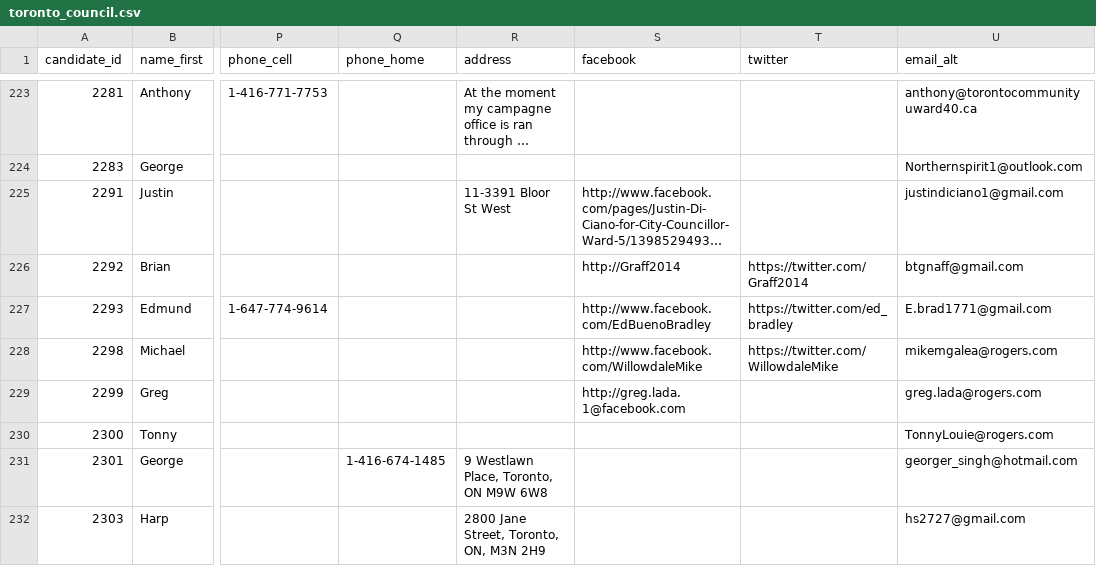
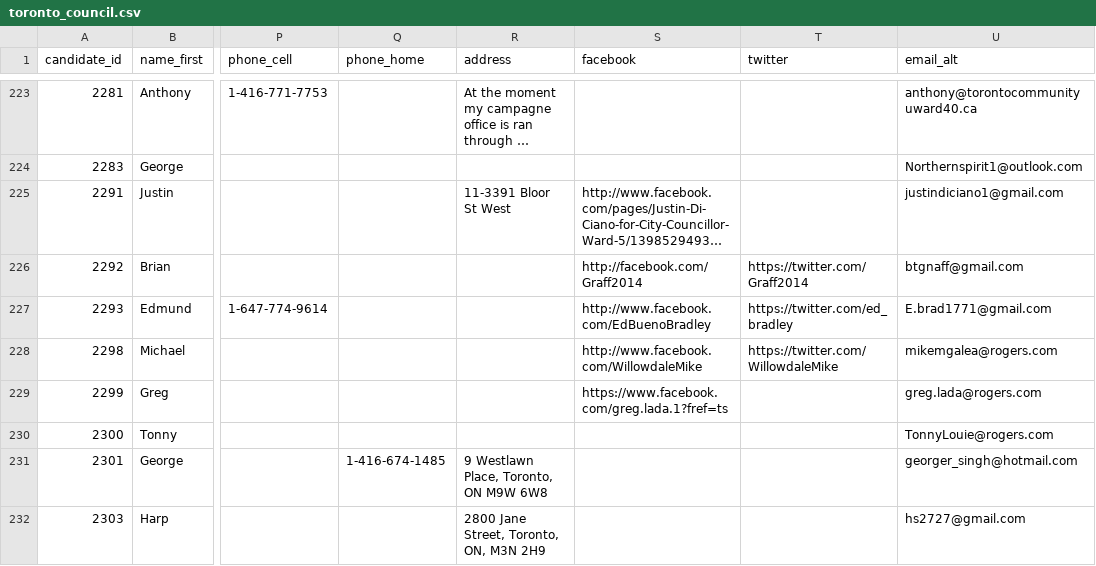
Before and after one commit to phillipadsmith/everycandidate.org, a CSV file: _data/toronto_council.csv, drawn as a sheet; only a part is shown, gaps mark what is left out; long unchanged cells end in …; the diff covers the shown part only; the diff names each change by its address in the sheet, - before the commit and + after, or states it on an @@ line.

Commit message:
Data update

```diff
--- a/_data/toronto_council.csv
+++ b/_data/toronto_council.csv
-S226 (facebook): http://Graff2014
+S226 (facebook): http://facebook.com/Graff2014
-S229 (facebook): http://greg.lada.1@facebook.com
+S229 (facebook): https://www.facebook.com/greg.lada.1?fref=ts
```
Also changed, not shown: 18 edited cells elsewhere in this file.
